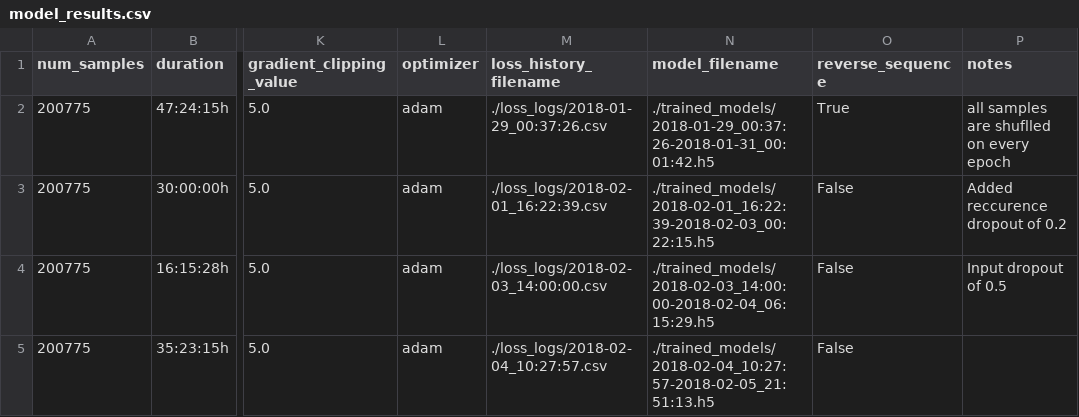
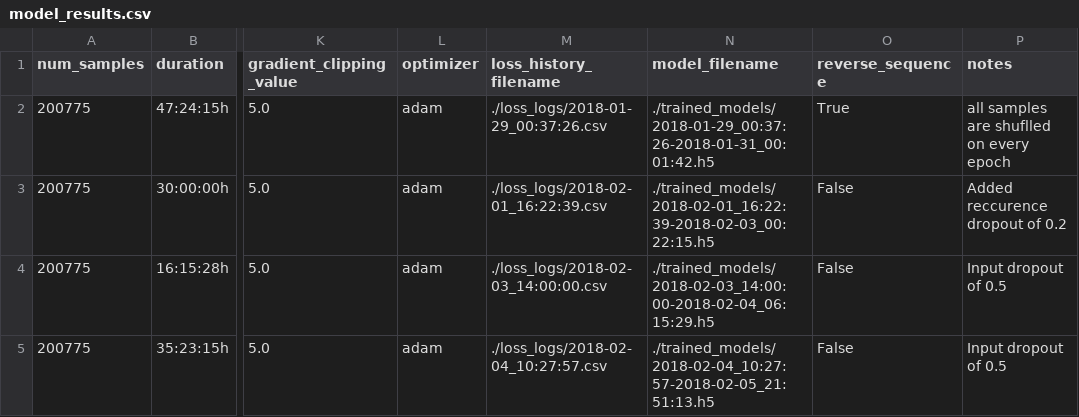
Before and after one commit to Pendulibrium/ai-visual-storytelling-seq2seq, a CSV file: results/model_results.csv, drawn as a sheet; only a part is shown, gaps mark what is left out; the diff names each change by its address in the sheet, - before the commit and + after, or states it on an @@ line.

Commit message:
Added notes to model results

```diff
--- a/results/model_results.csv
+++ b/results/model_results.csv
-P5 (notes): (empty)
+P5 (notes): Input dropout of 0.5
```
